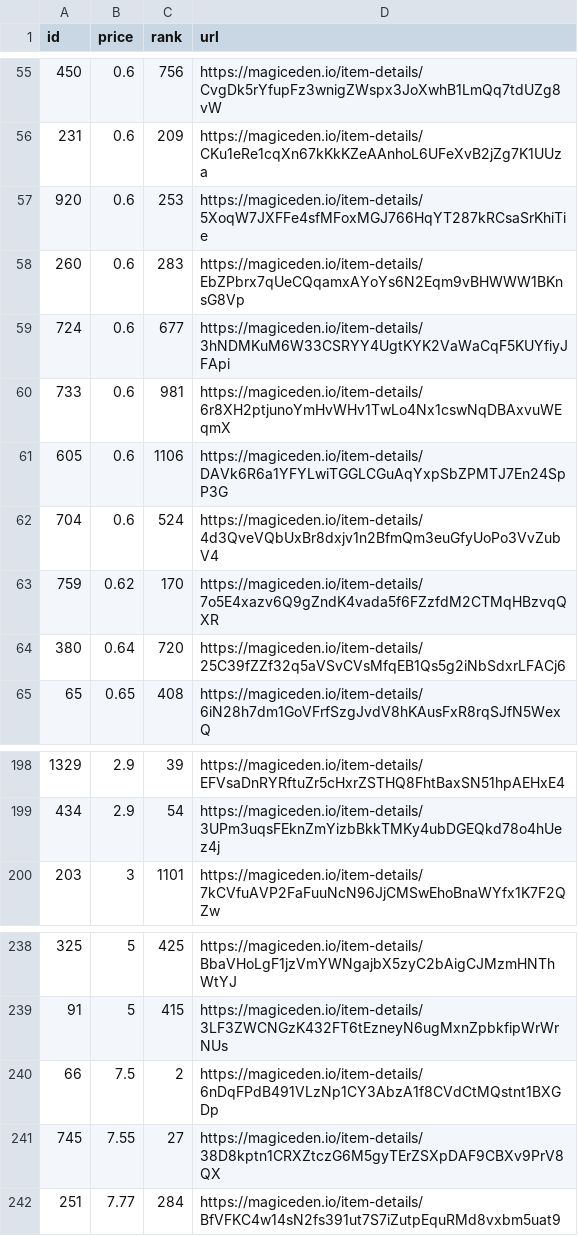
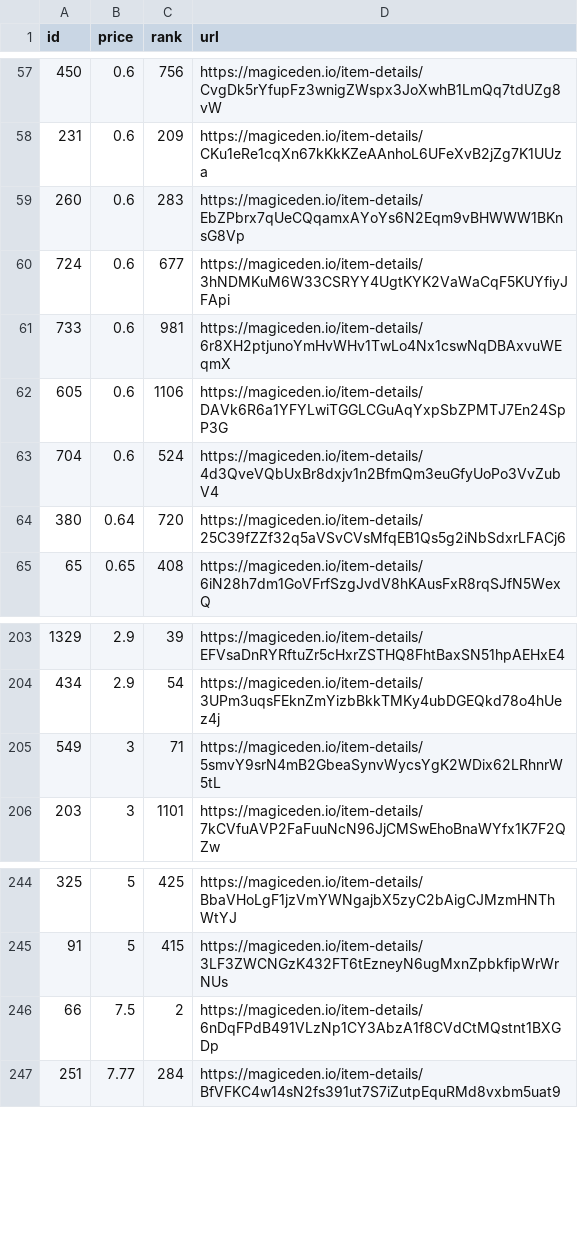
Before and after one commit to braposo/koala-monitor, a CSV file: koala-data-processed.csv, drawn as a sheet; only a part is shown, gaps mark what is left out; the diff covers the shown part only.

Commit message:
Flat: latest data (2021-11-14T01:56:51.256Z) {   "date": "2021-11-14T01:56:51.256Z",   "files": [     {       "name": "koala-data-processed.csv",       "deltaBytes": 448,       "source": "https://api-mainnet.magiceden.io/rpc/getListedNFTsByQuery?q=%7B%22%24match%22%3A%7B%22collectionSymbol%22%3A%22koala_klubhouse%22%7D%2C%22%24sort%22%3A%7B%22takerAmount%22%3A1%2C%22createdAt%22%3A-1%7D%2C%22%24skip%22%3A0%2C%22%24limit%22%3A5000%7D"     },     {       "name": "koala-top-picks.csv",       "deltaBytes": -2,       "source": "https://api-mainnet.magiceden.io/rpc/getListedNFTsByQuery?q=%7B%22%24match%22%3A%7B%22collectionSymbol%22%3A%22koala_klubhouse%22%7D%2C%22%24sort%22%3A%7B%22takerAmount%22%3A1%2C%22createdAt%22%3A-1%7D%2C%22%24skip%22%3A0%2C%22%24limit%22%3A5000%7D"     }   ] }

```diff
--- a/koala-data-processed.csv
+++ b/koala-data-processed.csv
@@ -56,3 +58,2 @@ id,price,rank,url
 231,0.6,209,https://magiceden.io/item-details/CKu1eRe1cqXn67kKkKZeAAnhoL6UFeXvB2jZg7K1UUza
-920,0.6,253,https://magiceden.io/item-details/5XoqW7JXFFe4sfMFoxMGJ766HqYT287kRCsaSrKhiTie
 260,0.6,283,https://magiceden.io/item-details/EbZPbrx7qUeCQqamxAYoYs6N2Eqm9vBHWWW1BKnsG8Vp
@@ -62,3 +63,2 @@ id,price,rank,url
 704,0.6,524,https://magiceden.io/item-details/4d3QveVQbUxBr8dxjv1n2BfmQm3euGfyUoPo3VvZubV4
-759,0.62,170,https://magiceden.io/item-details/7o5E4xazv6Q9gZndK4vada5f6FZzfdM2CTMqHBzvqQXR
 380,0.64,720,https://magiceden.io/item-details/25C39fZZf32q5aVSvCVsMfqEB1Qs5g2iNbSdxrLFACj6
@@ -199,2 +204,3 @@ id,price,rank,url
 434,2.9,54,https://magiceden.io/item-details/3UPm3uqsFEknZmYizbBkkTMKy4ubDGEQkd78o4hUez4j
+549,3,71,https://magiceden.io/item-details/5smvY9srN4mB2GbeaSynvWycsYgK2WDix62LRhnrW5tL
 203,3,1101,https://magiceden.io/item-details/7kCVfuAVP2FaFuuNcN96JjCMSwEhoBnaWYfx1K7F2QZw
@@ -240,3 +246,2 @@ id,price,rank,url
 66,7.5,2,https://magiceden.io/item-details/6nDqFPdB491VLzNp1CY3AbzA1f8CVdCtMQstnt1BXGDp
-745,7.55,27,https://magiceden.io/item-details/38D8kptn1CRXZtczG6M5gyTErZSXpDAF9CBXv9PrV8QX
 251,7.77,284,https://magiceden.io/item-details/BfVFKC4w14sN2fs391ut7S7iZutpEquRMd8vxbm5uat9
```
Also changed, not shown: 10 added rows and 3 removed rows elsewhere in this file, koala-top-picks.csv.
